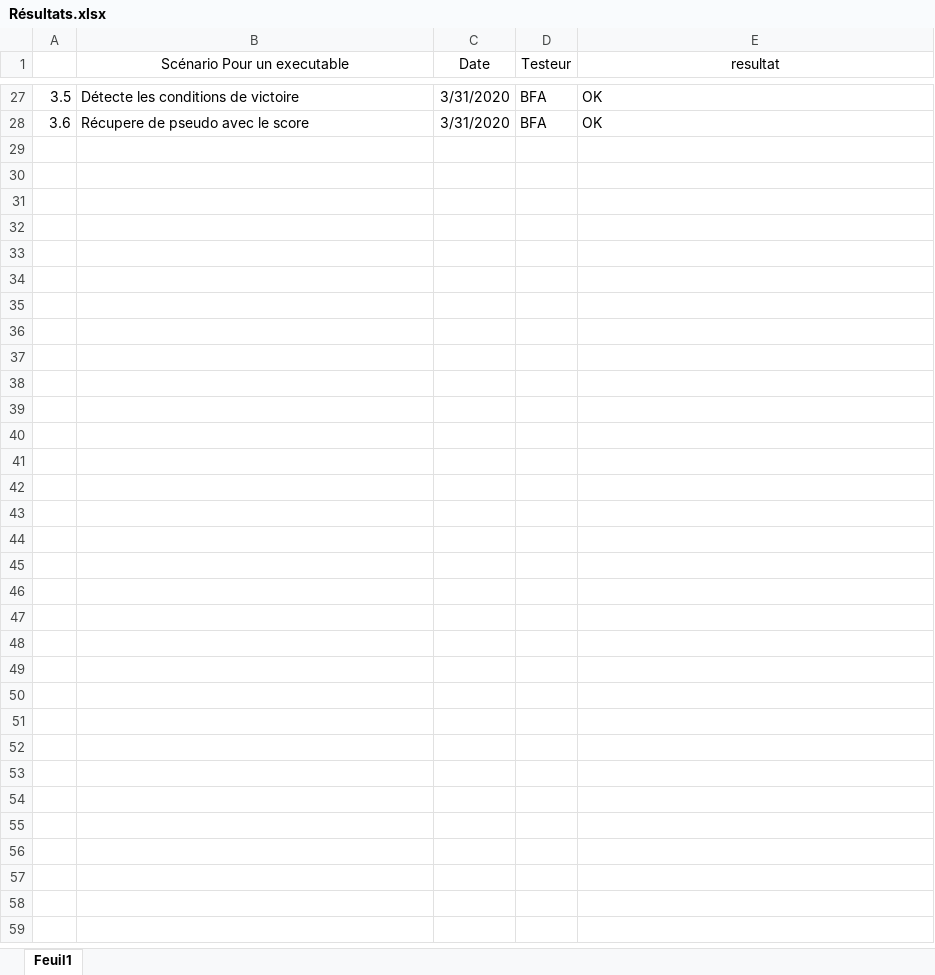
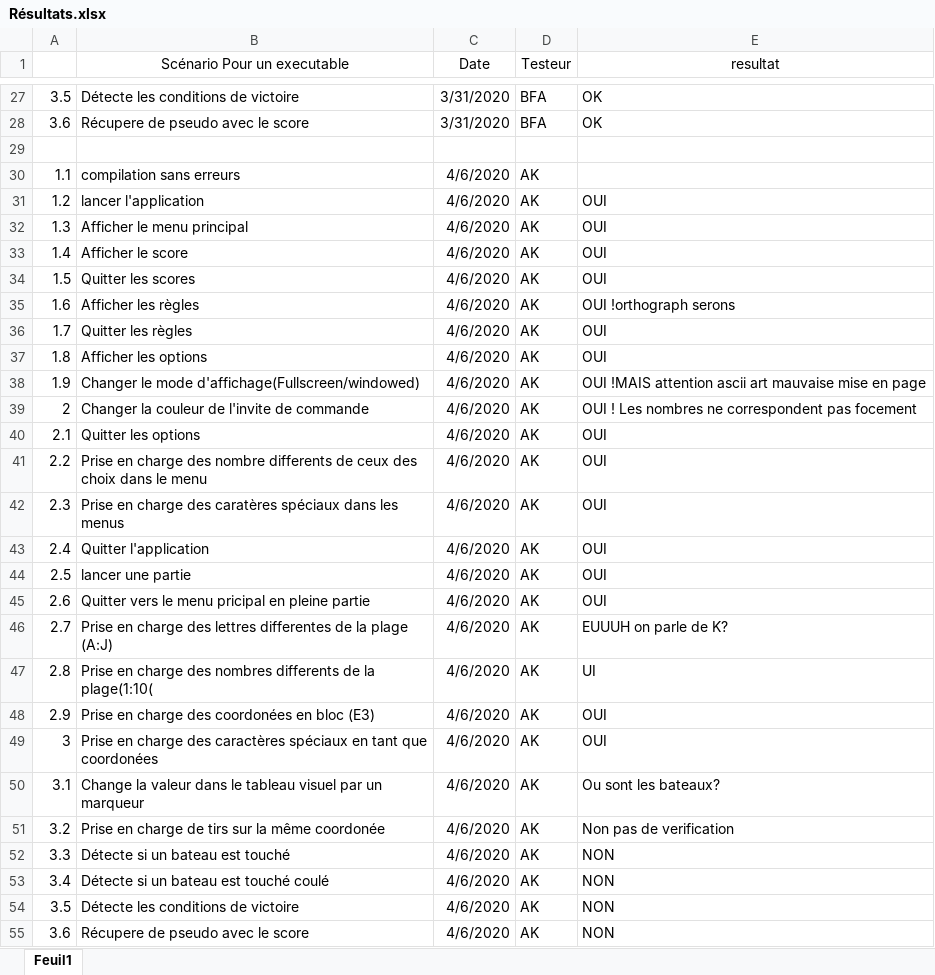
Before and after one commit to R0kkxSynetique/Naval-strike, an Excel workbook: Résultats.xlsx, sheet Feuil1, drawn as a sheet; only a part is shown, gaps mark what is left out; values as stored, in another font and other column widths than the file's, no borders; the diff names each change by its address in the sheet, - before the commit and + after, or states it on an @@ line.

Commit message:
Update Résultats.xlsx

```diff
--- a/Résultats.xlsx (sheet Feuil1)
+++ b/Résultats.xlsx (sheet Feuil1)
+row 29: (empty)
+row 30: 1.1 | compilation sans erreurs | 4/6/2020 | AK
+row 31: 1.2 | lancer l'application | 4/6/2020 | AK | OUI
+row 32: 1.3 | Afficher le menu principal | 4/6/2020 | AK | OUI
+row 33: 1.4 | Afficher le score | 4/6/2020 | AK | OUI
+row 34: 1.5 | Quitter les scores | 4/6/2020 | AK | OUI
+row 35: 1.6 | Afficher les règles | 4/6/2020 | AK | OUI !orthograph serons
+row 36: 1.7 | Quitter les règles | 4/6/2020 | AK | OUI
+row 37: 1.8 | Afficher les options | 4/6/2020 | AK | OUI
+row 38: 1.9 | Changer le mode d'affichage(Fullscreen/windowed) | 4/6/2020 | AK | OUI !MAIS attention ascii art mauvaise mise en page
+row 39: 2 | Changer la couleur de l'invite de commande | 4/6/2020 | AK | OUI ! Les nombres ne correspondent pas focement
+row 40: 2.1 | Quitter les options | 4/6/2020 | AK | OUI
+row 41: 2.2 | Prise en charge des nombre differents de ceux des choix dans le menu | 4/6/2020 | AK | OUI
+row 42: 2.3 | Prise en charge des caratères spéciaux dans les menus | 4/6/2020 | AK | OUI
+row 43: 2.4 | Quitter l'application | 4/6/2020 | AK | OUI
+row 44: 2.5 | lancer une partie | 4/6/2020 | AK | OUI
+row 45: 2.6 | Quitter vers le menu pricipal en pleine partie | 4/6/2020 | AK | OUI
+row 46: 2.7 | Prise en charge des lettres differentes de la plage (A:J) | 4/6/2020 | AK | EUUUH on parle de K?
+row 47: 2.8 | Prise en charge des nombres differents de la plage(1:10( | 4/6/2020 | AK | UI
+row 48: 2.9 | Prise en charge des coordonées en bloc (E3) | 4/6/2020 | AK | OUI
+row 49: 3 | Prise en charge des caractères spéciaux en tant que coordonées | 4/6/2020 | AK | OUI
+row 50: 3.1 | Change la valeur dans le tableau visuel par un marqueur | 4/6/2020 | AK | Ou sont les bateaux?
+row 51: 3.2 | Prise en charge de tirs sur la même coordonée | 4/6/2020 | AK | Non pas de verification
+row 52: 3.3 | Détecte si un bateau est touché | 4/6/2020 | AK | NON
+row 53: 3.4 | Détecte si un bateau est touché coulé | 4/6/2020 | AK | NON
+row 54: 3.5 | Détecte les conditions de victoire | 4/6/2020 | AK | NON
+row 55: 3.6 | Récupere de pseudo avec le score | 4/6/2020 | AK | NON
```
